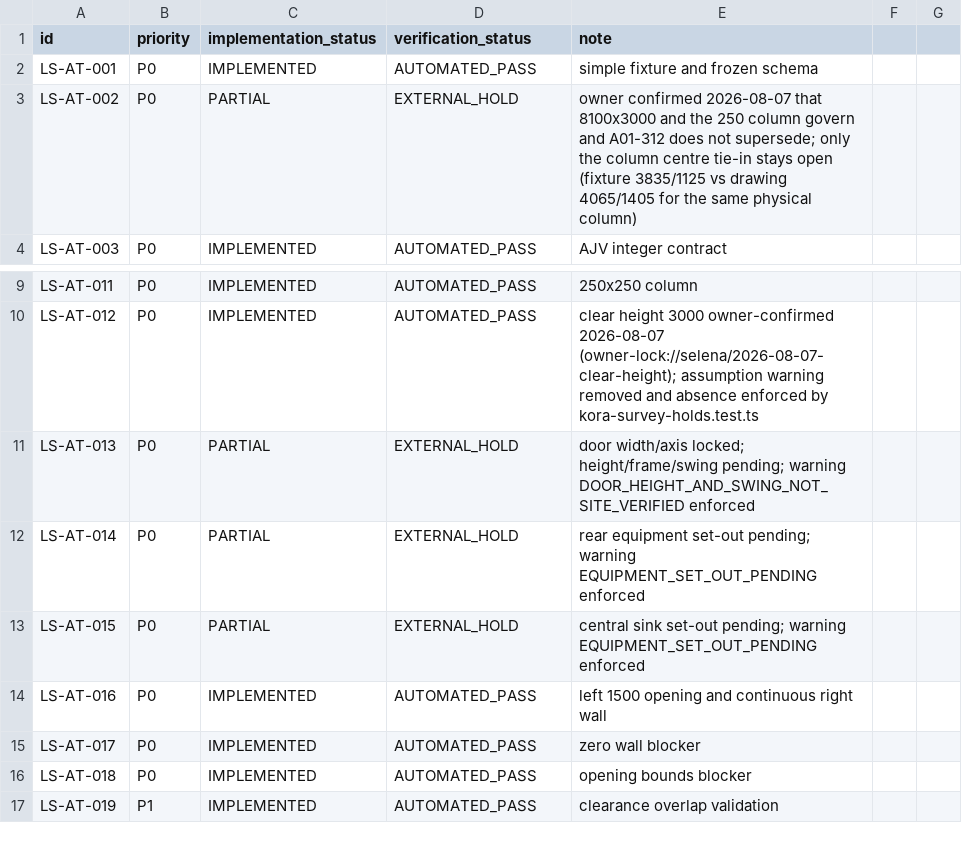
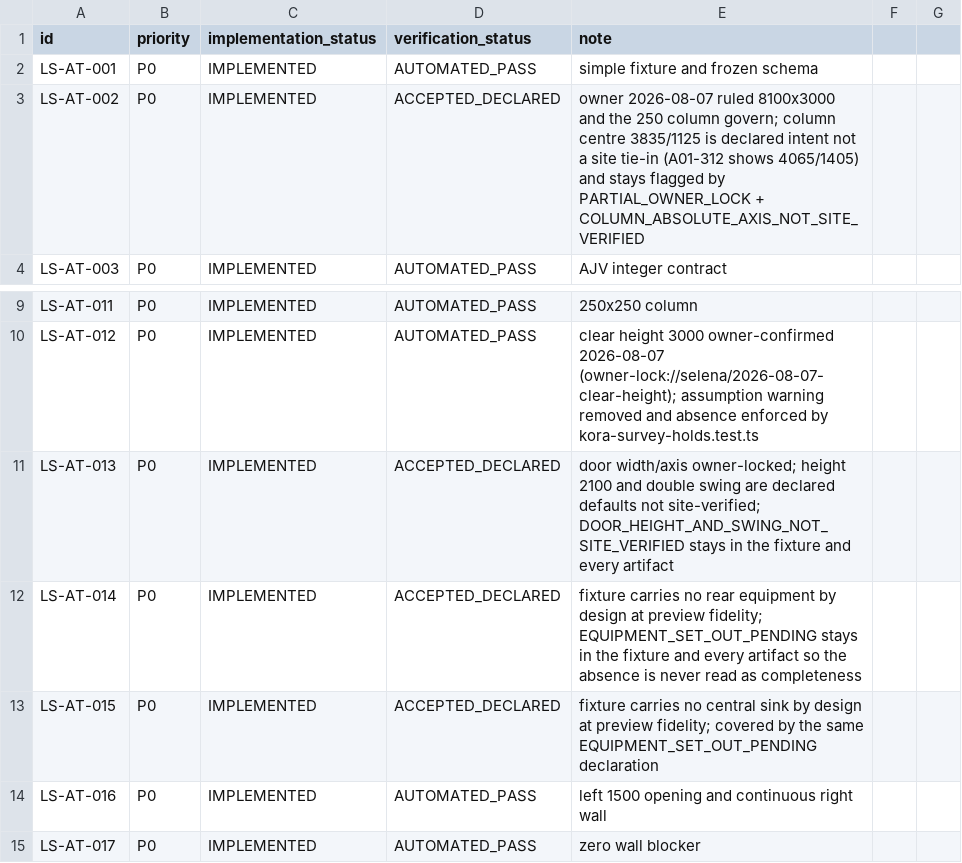
Before and after one commit to parkourcafe/design-interior2026.07, a CSV file: docs/product-intelligence/layout-studio-mvp/implementation/ACCEPTANCE_LEDGER_2026-08-06.csv, drawn as a sheet; only a part is shown, gaps mark what is left out; the shorter side is filled out with more unchanged rows.

```diff
--- a/docs/product-intelligence/layout-studio-mvp/implementation/ACCEPTANCE_LEDGER_2026-08-06.csv
+++ b/docs/product-intelligence/layout-studio-mvp/implementation/ACCEPTANCE_LEDGER_2026-08-06.csv
@@ -2,3 +2,3 @@ id,priority,implementation_status,verification_status,note
 LS-AT-001,P0,IMPLEMENTED,AUTOMATED_PASS,simple fixture and frozen schema
-LS-AT-002,P0,PARTIAL,EXTERNAL_HOLD,owner confirmed 2026-08-07 that 8100x3000 and the 250 column govern and A01-312 does not supersede; only the column centre tie-in stays open (fixture 3835/1125 vs drawing 4065/1405 for the same physical column)
+LS-AT-002,P0,IMPLEMENTED,ACCEPTED_DECLARED,owner 2026-08-07 ruled 8100x3000 and the 250 column govern; column centre 3835/1125 is declared intent not a site tie-in (A01-312 shows 4065/1405) and stays flagged by PARTIAL_OWNER_LOCK + COLUMN_ABSOLUTE_AXIS_NOT_SITE_VERIFIED
 LS-AT-003,P0,IMPLEMENTED,AUTOMATED_PASS,AJV integer contract
@@ -10,5 +10,5 @@ LS-AT-011,P0,IMPLEMENTED,AUTOMATED_PASS,250x250 column
 LS-AT-012,P0,IMPLEMENTED,AUTOMATED_PASS,clear height 3000 owner-confirmed 2026-08-07 (owner-lock://selena/2026-08-07-clear-height); assumption warning removed and absence enforced by kora-survey-holds.test.ts
-LS-AT-013,P0,PARTIAL,EXTERNAL_HOLD,door width/axis locked; height/frame/swing pending; warning DOOR_HEIGHT_AND_SWING_NOT_SITE_VERIFIED enforced
-LS-AT-014,P0,PARTIAL,EXTERNAL_HOLD,rear equipment set-out pending; warning EQUIPMENT_SET_OUT_PENDING enforced
-LS-AT-015,P0,PARTIAL,EXTERNAL_HOLD,central sink set-out pending; warning EQUIPMENT_SET_OUT_PENDING enforced
+LS-AT-013,P0,IMPLEMENTED,ACCEPTED_DECLARED,door width/axis owner-locked; height 2100 and double swing are declared defaults not site-verified; DOOR_HEIGHT_AND_SWING_NOT_SITE_VERIFIED stays in the fixture and every artifact
+LS-AT-014,P0,IMPLEMENTED,ACCEPTED_DECLARED,fixture carries no rear equipment by design at preview fidelity; EQUIPMENT_SET_OUT_PENDING stays in the fixture and every artifact so the absence is never read as completeness
+LS-AT-015,P0,IMPLEMENTED,ACCEPTED_DECLARED,fixture carries no central sink by design at preview fidelity; covered by the same EQUIPMENT_SET_OUT_PENDING declaration
 LS-AT-016,P0,IMPLEMENTED,AUTOMATED_PASS,left 1500 opening and continuous right wall
```
Also changed, not shown: 3 other files.
